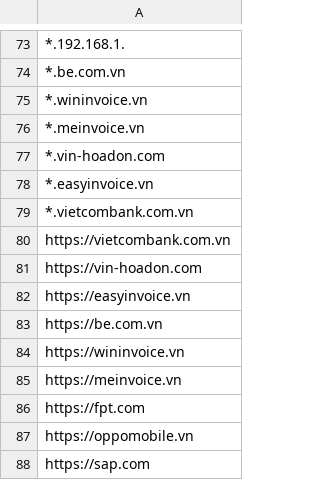
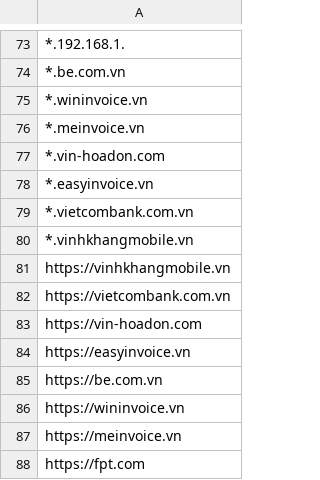
Before and after one commit to MinhThien11/CONNECT, a CSV file: CPS_VP_BAOHANH_Website_Allows.csv, drawn as a sheet; only a part is shown, gaps mark what is left out; the shorter side is filled out with more unchanged rows.

```diff
--- a/CPS_VP_BAOHANH_Website_Allows.csv
+++ b/CPS_VP_BAOHANH_Website_Allows.csv
@@ -79,2 +79,4 @@
 *.vietcombank.com.vn,
+*.vinhkhangmobile.vn,
+https://vinhkhangmobile.vn,
 https://vietcombank.com.vn,
```
Also changed, not shown: CPS_CS_Website_Allows.csv, CPS_QUANLY_Website_Allows.csv, 2 other files.
